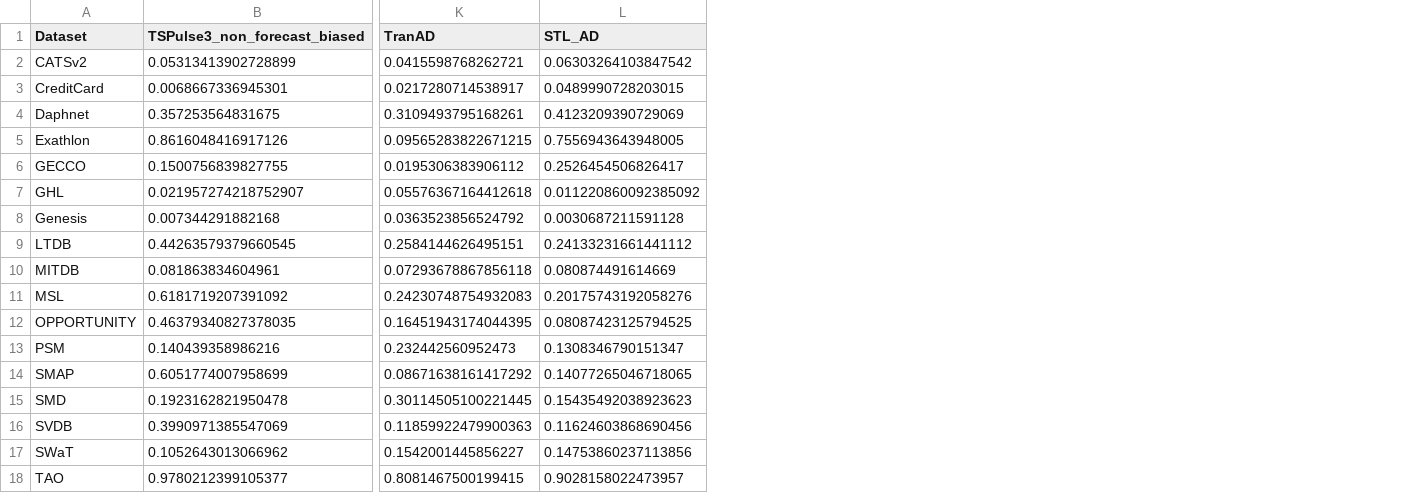
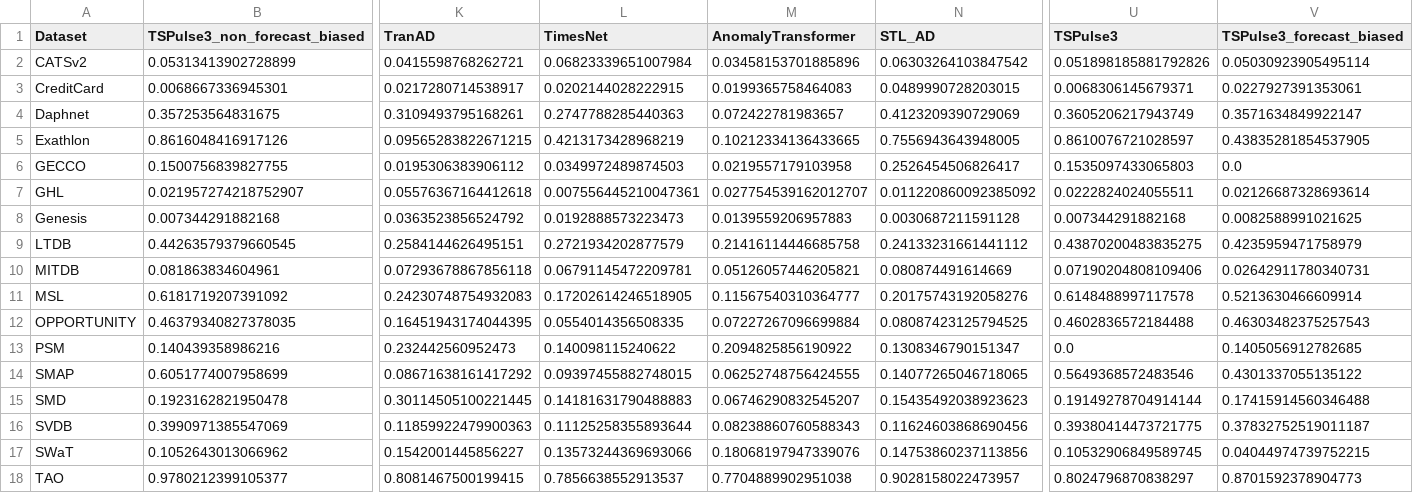
Before and after one commit to seokjeongeum/TSB-AD, a CSV file: comparison_results/consolidated_dataset_mean_scores_VUS-PR.csv, drawn as a sheet; only a part is shown, gaps mark what is left out; the diff names each change by its address in the sheet, - before the commit and + after, or states it on an @@ line.

```diff
--- a/comparison_results/consolidated_dataset_mean_scores_VUS-PR.csv
+++ b/comparison_results/consolidated_dataset_mean_scores_VUS-PR.csv
+column L (TimesNet), rows 2-18: 0.06823339651007984 | 0.0202144028222915 | 0.2747788285440363 | 0.4213173428968219 | 0.0349972489874503 | 0.007556445210047361 | 0.0192888573223473 | 0.2721934202877579 | 0.06791145472209781 | 0.17202614246518905 | 0.0554014356508335 | 0.140098115240622 | 0.09397455882748015 | 0.14181631790488883 | 0.11125258355893644 | 0.13573244369693066 | 0.7856638552913537
+column M (AnomalyTransformer), rows 2-18: 0.03458153701885896 | 0.0199365758464083 | 0.072422781983657 | 0.10212334136433665 | 0.0219557179103958 | 0.027754539162012707 | 0.0139559206957883 | 0.21416114446685758 | 0.05126057446205821 | 0.11567540310364777 | 0.07227267096699884 | 0.2094825856190922 | 0.06252748756424555 | 0.06746290832545207 | 0.08238860760588343 | 0.18068197947339076 | 0.7704889902951038
+column U (TSPulse3), rows 2-18: 0.051898185881792826 | 0.0068306145679371 | 0.3605206217943749 | 0.8610076721028597 | 0.1535097433065803 | 0.0222824024055511 | 0.007344291882168 | 0.43870200483835275 | 0.07190204808109406 | 0.6148488997117578 | 0.4602836572184488 | 0.0 | 0.5649368572483546 | 0.19149278704914144 | 0.39380414473721775 | 0.10532906849589745 | 0.8024796870838297
+column V (TSPulse3_forecast_biased), rows 2-18: 0.05030923905495114 | 0.0227927391353061 | 0.3571634849922147 | 0.43835281854537905 | 0.0 | 0.02126687328693614 | 0.0082588991021625 | 0.4235959471758979 | 0.02642911780340731 | 0.5213630466609914 | 0.46303482375257543 | 0.1405056912782685 | 0.4301337055135122 | 0.17415914560346488 | 0.37832752519011187 | 0.04044974739752215 | 0.8701592378904773
```
Also changed, not shown: comparison_results/consolidated_mean_score_summary_VUS-PR.csv, 28 other files.
